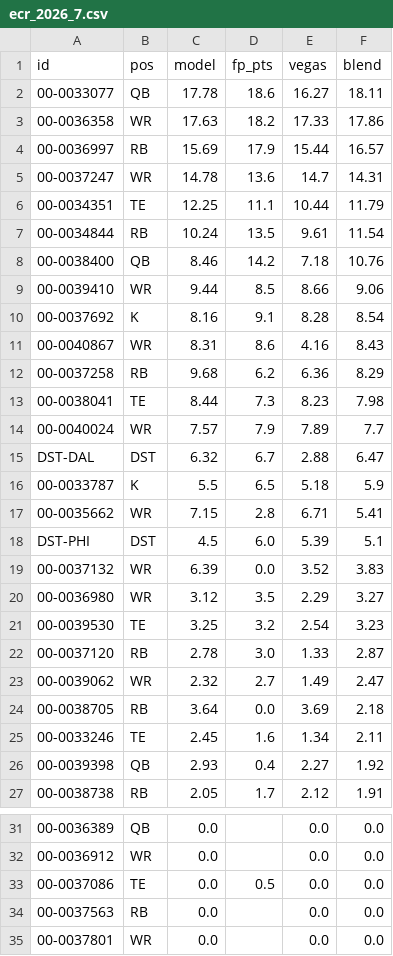
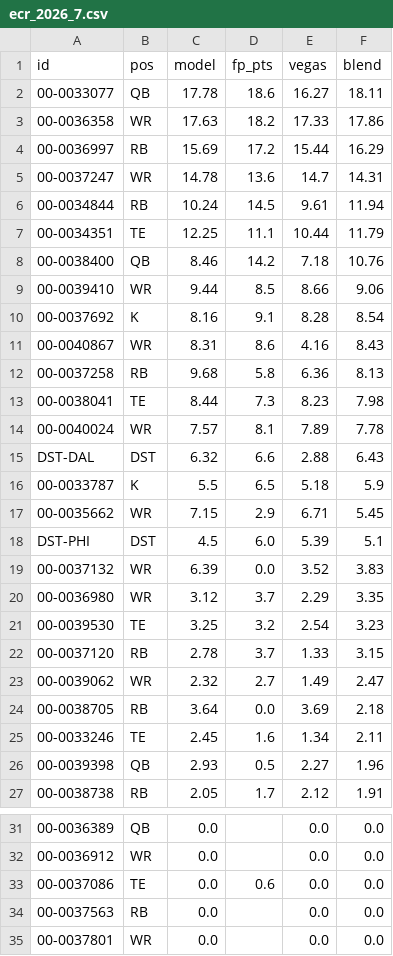
Before and after one commit to brockwilson132/startsit, a CSV file: history/ecr_2026_7.csv, drawn as a sheet; only a part is shown, gaps mark what is left out.

```diff
--- a/history/ecr_2026_7.csv
+++ b/history/ecr_2026_7.csv
@@ -3,6 +3,6 @@ id,pos,model,fp_pts,vegas,blend
 00-0036358,WR,17.63,18.2,17.33,17.86
-00-0036997,RB,15.69,17.9,15.44,16.57
+00-0036997,RB,15.69,17.2,15.44,16.29
 00-0037247,WR,14.78,13.6,14.7,14.31
+00-0034844,RB,10.24,14.5,9.61,11.94
 00-0034351,TE,12.25,11.1,10.44,11.79
-00-0034844,RB,10.24,13.5,9.61,11.54
 00-0038400,QB,8.46,14.2,7.18,10.76
@@ -11,13 +11,13 @@ id,pos,model,fp_pts,vegas,blend
 00-0040867,WR,8.31,8.6,4.16,8.43
-00-0037258,RB,9.68,6.2,6.36,8.29
+00-0037258,RB,9.68,5.8,6.36,8.13
 00-0038041,TE,8.44,7.3,8.23,7.98
-00-0040024,WR,7.57,7.9,7.89,7.7
-DST-DAL,DST,6.32,6.7,2.88,6.47
+00-0040024,WR,7.57,8.1,7.89,7.78
+DST-DAL,DST,6.32,6.6,2.88,6.43
 00-0033787,K,5.5,6.5,5.18,5.9
-00-0035662,WR,7.15,2.8,6.71,5.41
+00-0035662,WR,7.15,2.9,6.71,5.45
 DST-PHI,DST,4.5,6.0,5.39,5.1
 00-0037132,WR,6.39,0.0,3.52,3.83
-00-0036980,WR,3.12,3.5,2.29,3.27
+00-0036980,WR,3.12,3.7,2.29,3.35
 00-0039530,TE,3.25,3.2,2.54,3.23
-00-0037120,RB,2.78,3.0,1.33,2.87
+00-0037120,RB,2.78,3.7,1.33,3.15
 00-0039062,WR,2.32,2.7,1.49,2.47
@@ -25,3 +25,3 @@ DST-PHI,DST,4.5,6.0,5.39,5.1
 00-0033246,TE,2.45,1.6,1.34,2.11
-00-0039398,QB,2.93,0.4,2.27,1.92
+00-0039398,QB,2.93,0.5,2.27,1.96
 00-0038738,RB,2.05,1.7,2.12,1.91
@@ -32,3 +32,3 @@ DST-PHI,DST,4.5,6.0,5.39,5.1
 00-0036912,WR,0.0,,0.0,0.0
-00-0037086,TE,0.0,0.5,0.0,0.0
+00-0037086,TE,0.0,0.6,0.0,0.0
 00-0037563,RB,0.0,,0.0,0.0
```
